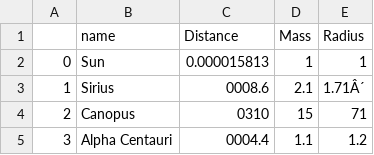
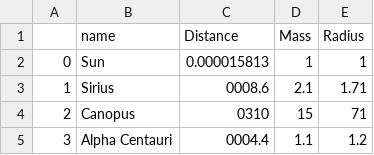
Before and after one commit to CodingAW/Project-130, a CSV file: final.csv, drawn as a sheet; only a part is shown.

Commit message:
Update final.csv

```diff
--- a/final.csv
+++ b/final.csv
@@ -2,3 +2,3 @@
 0,Sun,0.000015813,1,1
-1,Sirius,0008.6,2.1,1.71Â´
+1,Sirius,0008.6,2.1,1.71
 2,Canopus,0310,15,71
```
